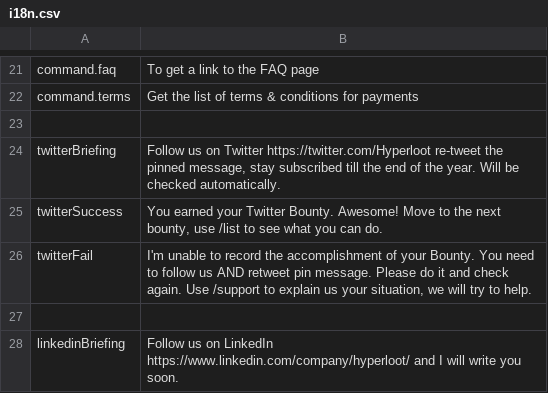
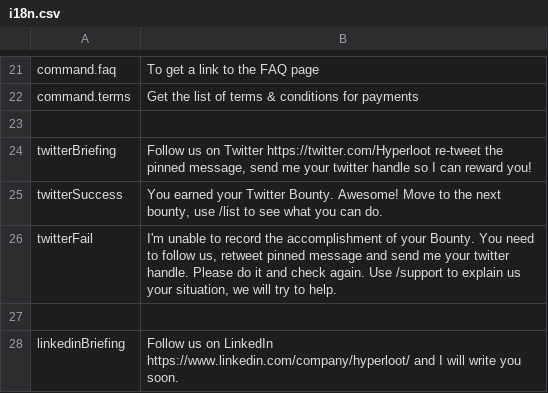
Before and after one commit to uz0/u.dcvs.ru, a CSV file: i18n.csv, drawn as a sheet; only a part is shown, gaps mark what is left out.

Commit message:
Update i18n.csv

```diff
--- a/i18n.csv
+++ b/i18n.csv
@@ -23,5 +23,5 @@ command.terms,"Get the list of terms & conditions for payments"
 
-twitterBriefing,"Follow us on Twitter https://twitter.com/Hyperloot re-tweet the pinned message, stay subscribed till the end of the year. Will be checked automatically."
+twitterBriefing,"Follow us on Twitter https://twitter.com/Hyperloot re-tweet the pinned message, send me your twitter handle so I can reward you!"
 twitterSuccess,"You earned your Twitter Bounty. Awesome! Move to the next bounty, use /list to see what you can do."
-twitterFail,"I'm unable to record the accomplishment of your Bounty. You need to follow us AND retweet pin message. Please do it and check again. Use /support to explain us your situation, we will try to help."
+twitterFail,"I'm unable to record the accomplishment of your Bounty. You need to follow us,  retweet pinned message and send me your twitter handle. Please do it and check again. Use /support to explain us your situation, we will try to help."
 
```
